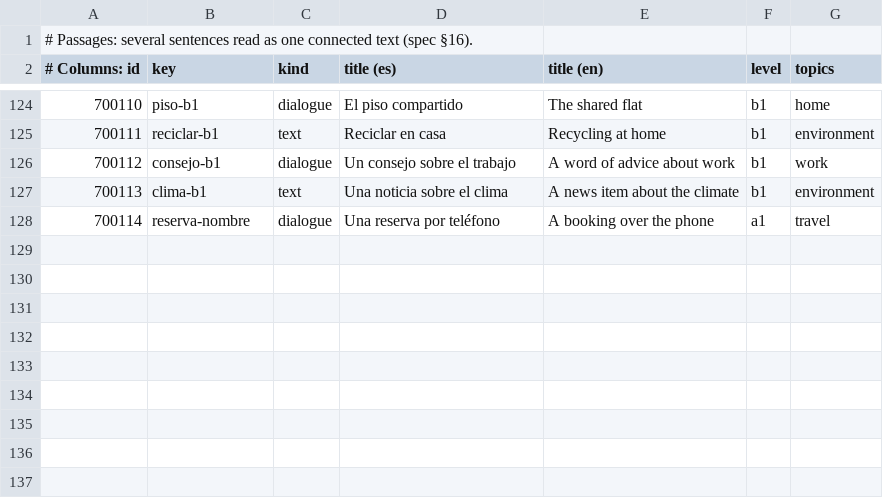
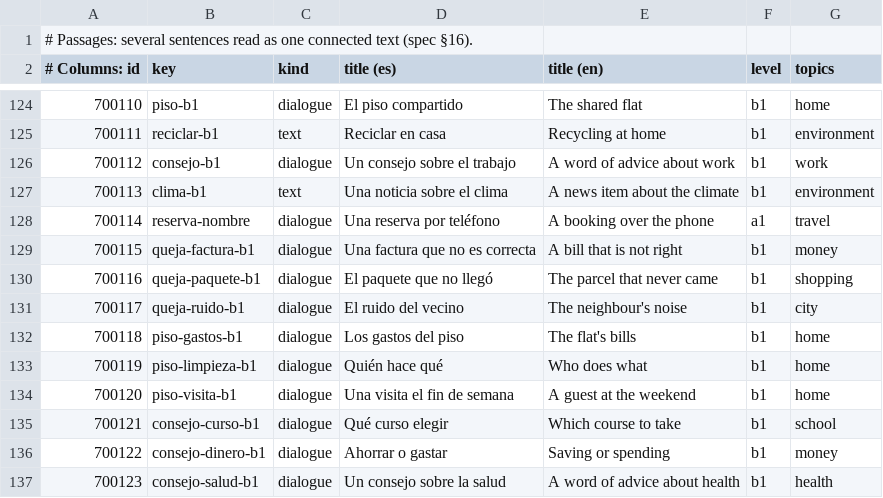
Before and after one commit to amivag/linguastein, a TSV file: content/es/passages.tsv, drawn as a sheet; only a part is shown, gaps mark what is left out; the diff names each change by its address in the sheet, - before the commit and + after, or states it on an @@ line.

```diff
--- a/content/es/passages.tsv
+++ b/content/es/passages.tsv
+row 129: 700115 | queja-factura-b1 | dialogue | Una factura que no es correcta | A bill that is not right | b1 | money
+row 130: 700116 | queja-paquete-b1 | dialogue | El paquete que no llegó | The parcel that never came | b1 | shopping
+row 131: 700117 | queja-ruido-b1 | dialogue | El ruido del vecino | The neighbour's noise | b1 | city
+row 132: 700118 | piso-gastos-b1 | dialogue | Los gastos del piso | The flat's bills | b1 | home
+row 133: 700119 | piso-limpieza-b1 | dialogue | Quién hace qué | Who does what | b1 | home
+row 134: 700120 | piso-visita-b1 | dialogue | Una visita el fin de semana | A guest at the weekend | b1 | home
+row 135: 700121 | consejo-curso-b1 | dialogue | Qué curso elegir | Which course to take | b1 | school
+row 136: 700122 | consejo-dinero-b1 | dialogue | Ahorrar o gastar | Saving or spending | b1 | money
+row 137: 700123 | consejo-salud-b1 | dialogue | Un consejo sobre la salud | A word of advice about health | b1 | health
```
Also changed, not shown: content/es/id-ledger.tsv, content/es/pack.tsv, 14 other files.
